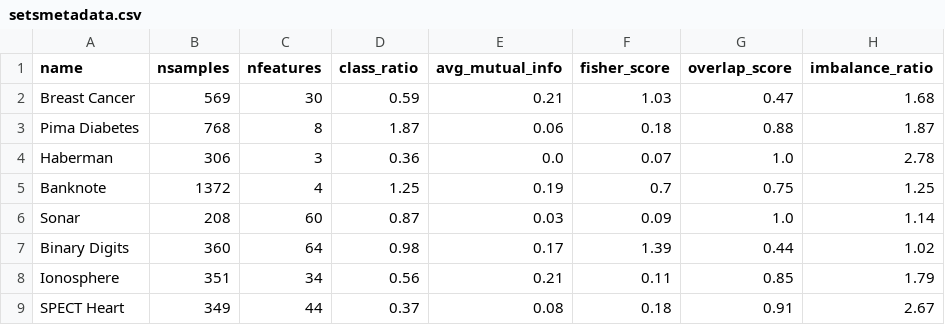
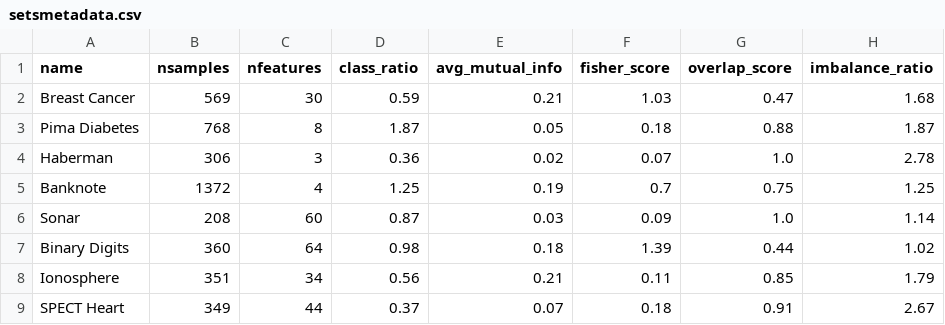
Before and after one commit to eduardo-ufmg/knn-clas, a CSV file: scripts/comparison_results/setsmetadata.csv, drawn as a sheet.

Commit message:
Refactor dataset handling and model evaluation scripts
- Updated `setsmetadata.csv` and `setsresults.csv` to reflect new accuracy and statistical values for various datasets.
- Modified LaTeX tables in `setsresults_accuracy.tex`, `setsresults_statistics.tex`, `setsresults_support.tex`, and `setsresults_timing.tex` to align with the updated results.
- Removed obsolete `generate.py`, `spirals_compare.py`, `spirals_prepare.py`, `spirals_run.py`, `spirals_validate_prepare.py`, and `spirals_validate_run.py` scripts to streamline the codebase.
- Enhanced `real_prepare.py` to store complete datasets for fitting and prediction.
- Adjusted `types.cpp` to correctly set the target based on likelihoods in `PredictedSample`.
- Created a placeholder for `real_likelihoods.py` for future implementation.

```diff
--- a/scripts/comparison_results/setsmetadata.csv
+++ b/scripts/comparison_results/setsmetadata.csv
@@ -2,8 +2,8 @@ name,nsamples,nfeatures,class_ratio,avg_mutual_info,fisher_score,overlap_score,i
 Breast Cancer,569,30,0.59,0.21,1.03,0.47,1.68
-Pima Diabetes,768,8,1.87,0.06,0.18,0.88,1.87
-Haberman,306,3,0.36,0.0,0.07,1.0,2.78
+Pima Diabetes,768,8,1.87,0.05,0.18,0.88,1.87
+Haberman,306,3,0.36,0.02,0.07,1.0,2.78
 Banknote,1372,4,1.25,0.19,0.7,0.75,1.25
 Sonar,208,60,0.87,0.03,0.09,1.0,1.14
-Binary Digits,360,64,0.98,0.17,1.39,0.44,1.02
+Binary Digits,360,64,0.98,0.18,1.39,0.44,1.02
 Ionosphere,351,34,0.56,0.21,0.11,0.85,1.79
-SPECT Heart,349,44,0.37,0.08,0.18,0.91,2.67
+SPECT Heart,349,44,0.37,0.07,0.18,0.91,2.67
```
Also changed, not shown: scripts/comparison_results/setsresults.csv, 15 other files.
